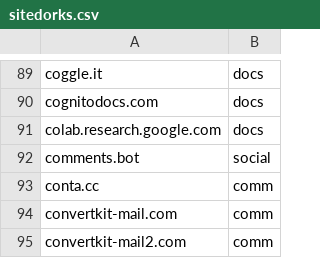
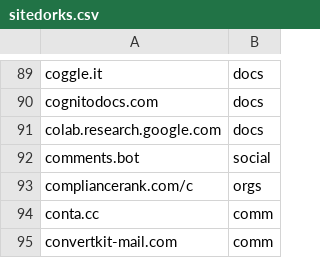
Before and after one commit to Zarcolio/sitedorks, a CSV file: csv/sitedorks.csv, drawn as a sheet; only a part is shown, gaps mark what is left out; the shorter side is filled out with more unchanged rows.

Commit message:
Update sitedorks.csv

```diff
--- a/csv/sitedorks.csv
+++ b/csv/sitedorks.csv
@@ -92,2 +92,3 @@ colab.research.google.com,docs
 comments.bot,social
+compliancerank.com/c,orgs
 conta.cc,comm
```
